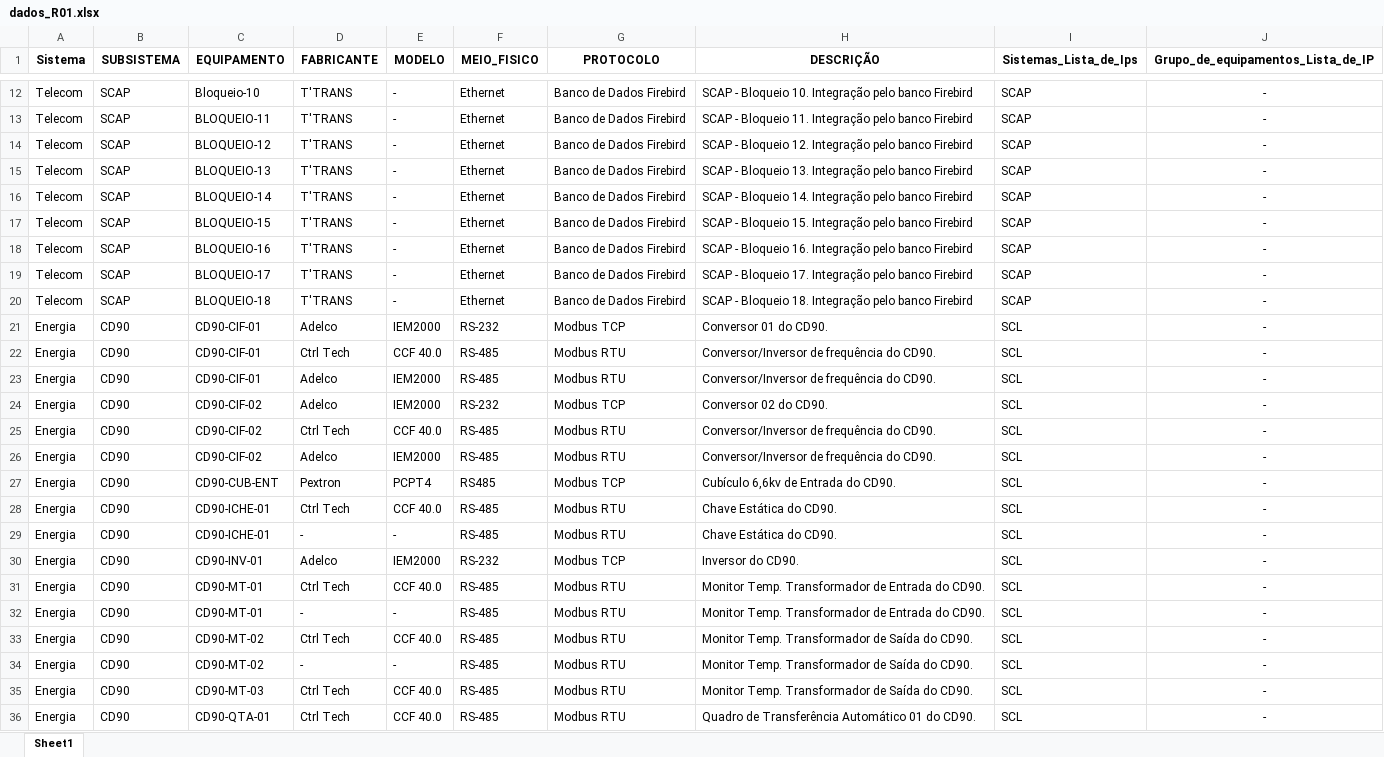
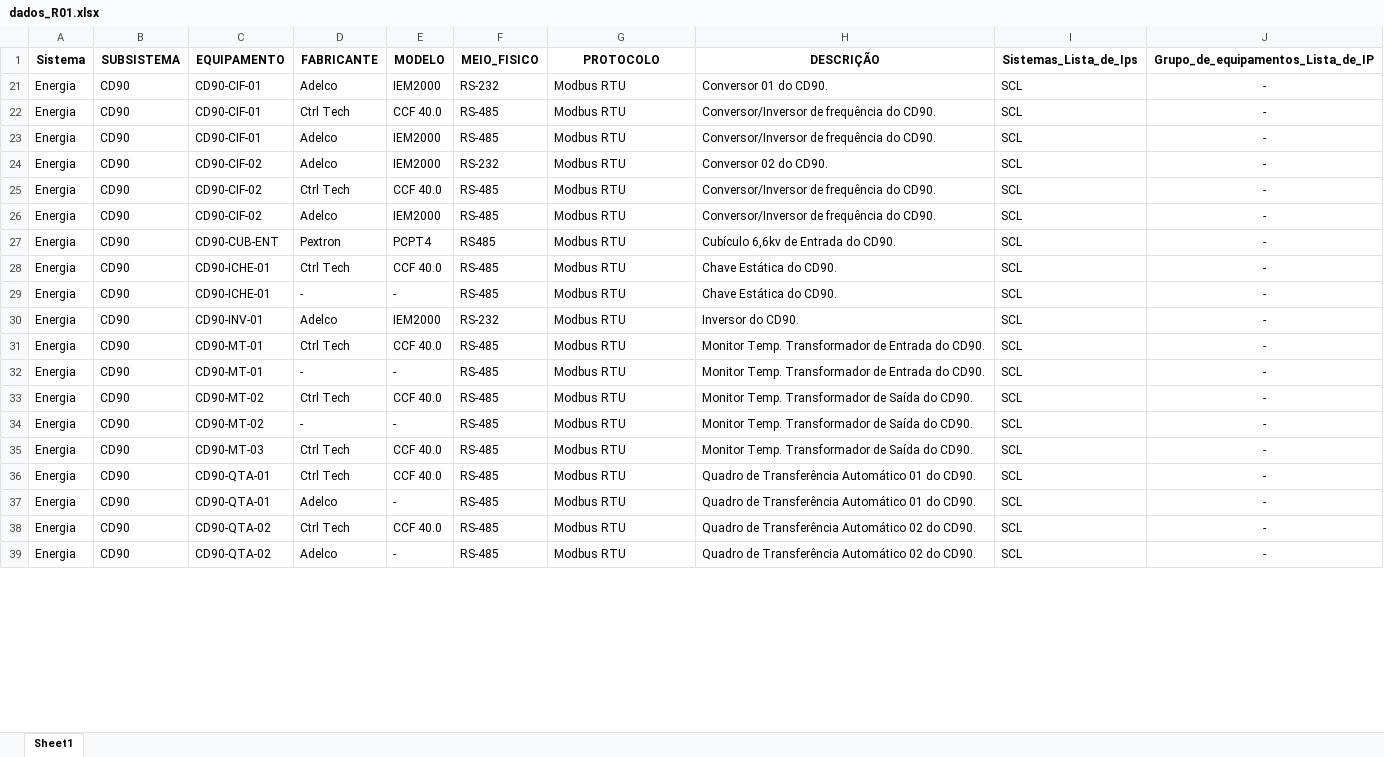
Before and after one commit to arturrocha360/lista_equipamentos, an Excel workbook: dados_R01.xlsx, sheet Sheet1, drawn as a sheet; only a part is shown, gaps mark what is left out; the shorter side is filled out with more unchanged rows; values as stored, in another font and other column widths than the file's, no borders; the diff covers the shown part only; the diff names each change by its address in the sheet, - before the commit and + after, or states it on an @@ line.

Commit message:
Atualizar Dados

```diff
--- a/dados_R01.xlsx (sheet Sheet1)
+++ b/dados_R01.xlsx (sheet Sheet1)
@@ row 12 hidden: Telecom | SCAP | Bloqueio-10 | T'TRANS | - | Ethernet | Banco de Dados Firebird | SCAP - Bloqueio 10. Integração pelo banco Firebird | SCAP | - @@
@@ row 13 hidden: Telecom | SCAP | BLOQUEIO-11 | T'TRANS | - | Ethernet | Banco de Dados Firebird | SCAP - Bloqueio 11. Integração pelo banco Firebird | SCAP | - @@
@@ row 14 hidden: Telecom | SCAP | BLOQUEIO-12 | T'TRANS | - | Ethernet | Banco de Dados Firebird | SCAP - Bloqueio 12. Integração pelo banco Firebird | SCAP | - @@
@@ row 15 hidden: Telecom | SCAP | BLOQUEIO-13 | T'TRANS | - | Ethernet | Banco de Dados Firebird | SCAP - Bloqueio 13. Integração pelo banco Firebird | SCAP | - @@
@@ row 16 hidden: Telecom | SCAP | BLOQUEIO-14 | T'TRANS | - | Ethernet | Banco de Dados Firebird | SCAP - Bloqueio 14. Integração pelo banco Firebird | SCAP | - @@
@@ row 17 hidden: Telecom | SCAP | BLOQUEIO-15 | T'TRANS | - | Ethernet | Banco de Dados Firebird | SCAP - Bloqueio 15. Integração pelo banco Firebird | SCAP | - @@
@@ row 18 hidden: Telecom | SCAP | BLOQUEIO-16 | T'TRANS | - | Ethernet | Banco de Dados Firebird | SCAP - Bloqueio 16. Integração pelo banco Firebird | SCAP | - @@
@@ row 19 hidden: Telecom | SCAP | BLOQUEIO-17 | T'TRANS | - | Ethernet | Banco de Dados Firebird | SCAP - Bloqueio 17. Integração pelo banco Firebird | SCAP | - @@
@@ row 20 hidden: Telecom | SCAP | BLOQUEIO-18 | T'TRANS | - | Ethernet | Banco de Dados Firebird | SCAP - Bloqueio 18. Integração pelo banco Firebird | SCAP | - @@
-G21 (PROTOCOLO): Modbus TCP
+G21 (PROTOCOLO): Modbus RTU
-G24 (PROTOCOLO): Modbus TCP
+G24 (PROTOCOLO): Modbus RTU
-G27 (PROTOCOLO): Modbus TCP
+G27 (PROTOCOLO): Modbus RTU
-G30 (PROTOCOLO): Modbus TCP
+G30 (PROTOCOLO): Modbus RTU
```
Also changed, not shown: 13 hidden or unhidden rows and 26 edited cells elsewhere in this sheet, 5 other files.
